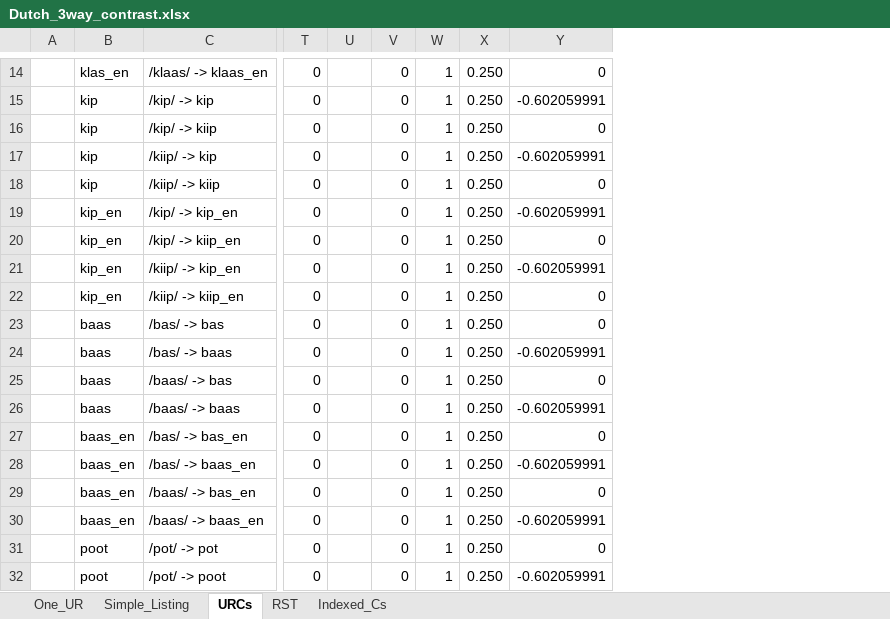
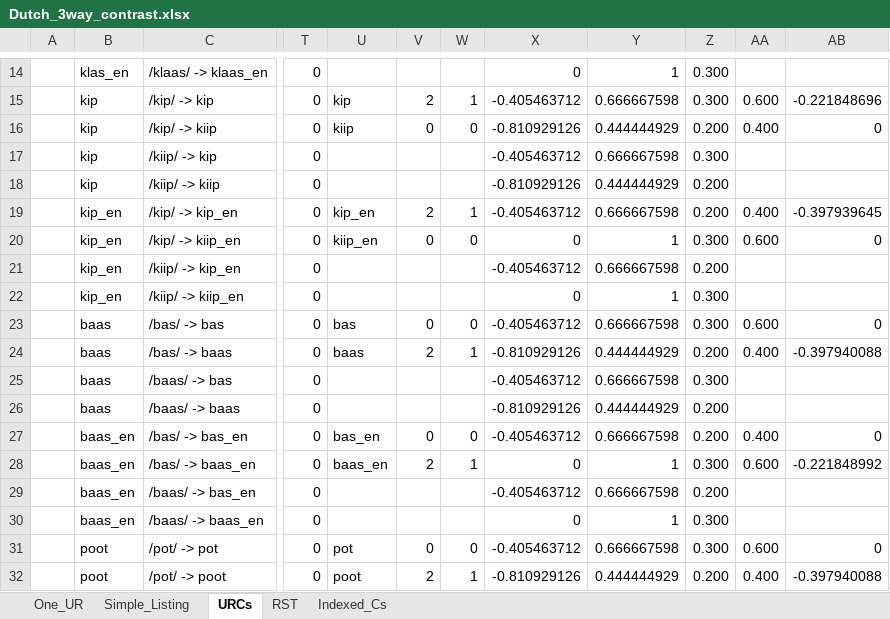
Before and after one commit to clairemoorecantwell/GLaPL, an Excel workbook: manual/manual_examples/Dutch_3way_contrast.xlsx, sheet URCs, drawn as a sheet; only a part is shown, gaps mark what is left out; values as stored, in another font and other column widths than the file's, no cell formats; removed rows and columns are numbered as before the commit, all else as after; the diff covers the shown part only; the diff names each change by its address in the sheet, - before the commit and + after, or states it on an @@ line.

```diff
--- a/manual/manual_examples/Dutch_3way_contrast.xlsx (sheet URCs)
+++ b/manual/manual_examples/Dutch_3way_contrast.xlsx (sheet URCs)
-column U, empty
+column U, rows 15-32: kip | kiip |  |  | kip_en | kiip_en |  |  | bas | baas |  |  | bas_en | baas_en |  |  | pot | poot
-column X, rows 14-32: all 0.250
+column X, rows 14-32: 0 | -0.405463712 | -0.810929126 | -0.405463712 | -0.810929126 | -0.405463712 | 0 | -0.405463712 | 0 | -0.405463712 | -0.810929126 | -0.405463712 | -0.810929126 | -0.405463712 | 0 | -0.405463712 | 0 | -0.405463712 | -0.810929126
+column Y, rows 14-32: 1 | 0.666667598 | 0.444444929 | 0.666667598 | 0.444444929 | 0.666667598 | 1 | 0.666667598 | 1 | 0.666667598 | 0.444444929 | 0.666667598 | 0.444444929 | 0.666667598 | 1 | 0.666667598 | 1 | 0.666667598 | 0.444444929
+column Z, rows 14-32: 0.300 | 0.300 | 0.200 | 0.300 | 0.200 | 0.200 | 0.300 | 0.200 | 0.300 | 0.300 | 0.200 | 0.300 | 0.200 | 0.200 | 0.300 | 0.200 | 0.300 | 0.300 | 0.200
+column AA, rows 15-32: 0.600 | 0.400 |  |  | 0.400 | 0.600 |  |  | 0.600 | 0.400 |  |  | 0.400 | 0.600 |  |  | 0.600 | 0.400
-V14: 0
+V14: (empty)
-W14: 1
+W14: (empty)
-AB14: 0
+AB14: (empty)
-V15: 0
+V15: 2
-AB15: -0.602059991
+AB15: -0.221848696
-W16: 1
+W16: 0
-V17:V18: 0
+V17:V18: (empty)
-W17:W18: 1
+W17:W18: (empty)
-AB17: -0.602059991
+AB17: (empty)
-AB18: 0
+AB18: (empty)
-V19: 0
+V19: 2
-AB19: -0.602059991
+AB19: -0.397939645
-W20: 1
+W20: 0
-V21:V22: 0
+V21:V22: (empty)
-W21:W22: 1
+W21:W22: (empty)
-AB21: -0.602059991
+AB21: (empty)
-AB22: 0
+AB22: (empty)
-W23: 1
+W23: 0
-V24: 0
+V24: 2
-AB24: -0.602059991
+AB24: -0.397940088
-V25:V26: 0
+V25:V26: (empty)
-W25:W26: 1
+W25:W26: (empty)
-AB25: 0
+AB25: (empty)
-AB26: -0.602059991
+AB26: (empty)
-W27: 1
+W27: 0
-V28: 0
+V28: 2
-AB28: -0.602059991
+AB28: -0.221848992
-V29:V30: 0
+V29:V30: (empty)
-W29:W30: 1
+W29:W30: (empty)
-AB29: 0
+AB29: (empty)
-AB30: -0.602059991
+AB30: (empty)
-W31: 1
+W31: 0
-V32: 0
+V32: 2
-AB32: -0.602059991
+AB32: -0.397940088
```
Also changed, not shown: 78 edited cells elsewhere in this sheet, sheet RST, sheet Indexed_Cs, sheet One_UR, sheet Simple_Listing, cell formats, formulas that keep their value.
